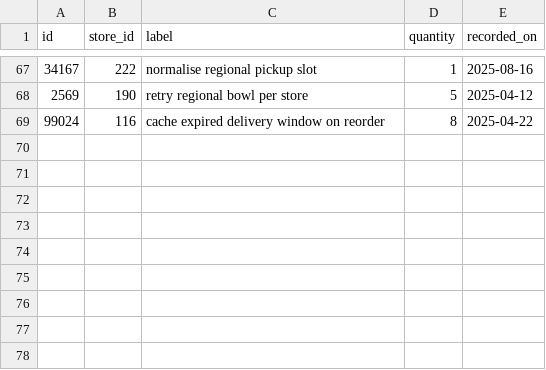
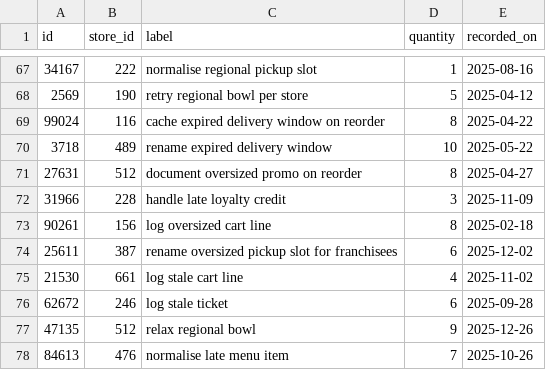
Before and after one commit to wwtdigital/copperpot-pricing-pipeline, a CSV file: seeds/generated/seeds_rows.csv, drawn as a sheet; only a part is shown, gaps mark what is left out; the diff names each change by its address in the sheet, - before the commit and + after, or states it on an @@ line.

Commit message:
wip

```diff
--- a/seeds/generated/seeds_rows.csv
+++ b/seeds/generated/seeds_rows.csv
+row 70: 3718 | 489 | rename expired delivery window | 10 | 2025-05-22
+row 71: 27631 | 512 | document oversized promo on reorder | 8 | 2025-04-27
+row 72: 31966 | 228 | handle late loyalty credit | 3 | 2025-11-09
+row 73: 90261 | 156 | log oversized cart line | 8 | 2025-02-18
+row 74: 25611 | 387 | rename oversized pickup slot for franchisees | 6 | 2025-12-02
+row 75: 21530 | 661 | log stale cart line | 4 | 2025-11-02
+row 76: 62672 | 246 | log stale ticket | 6 | 2025-09-28
+row 77: 47135 | 512 | relax regional bowl | 9 | 2025-12-26
+row 78: 84613 | 476 | normalise late menu item | 7 | 2025-10-26
```
